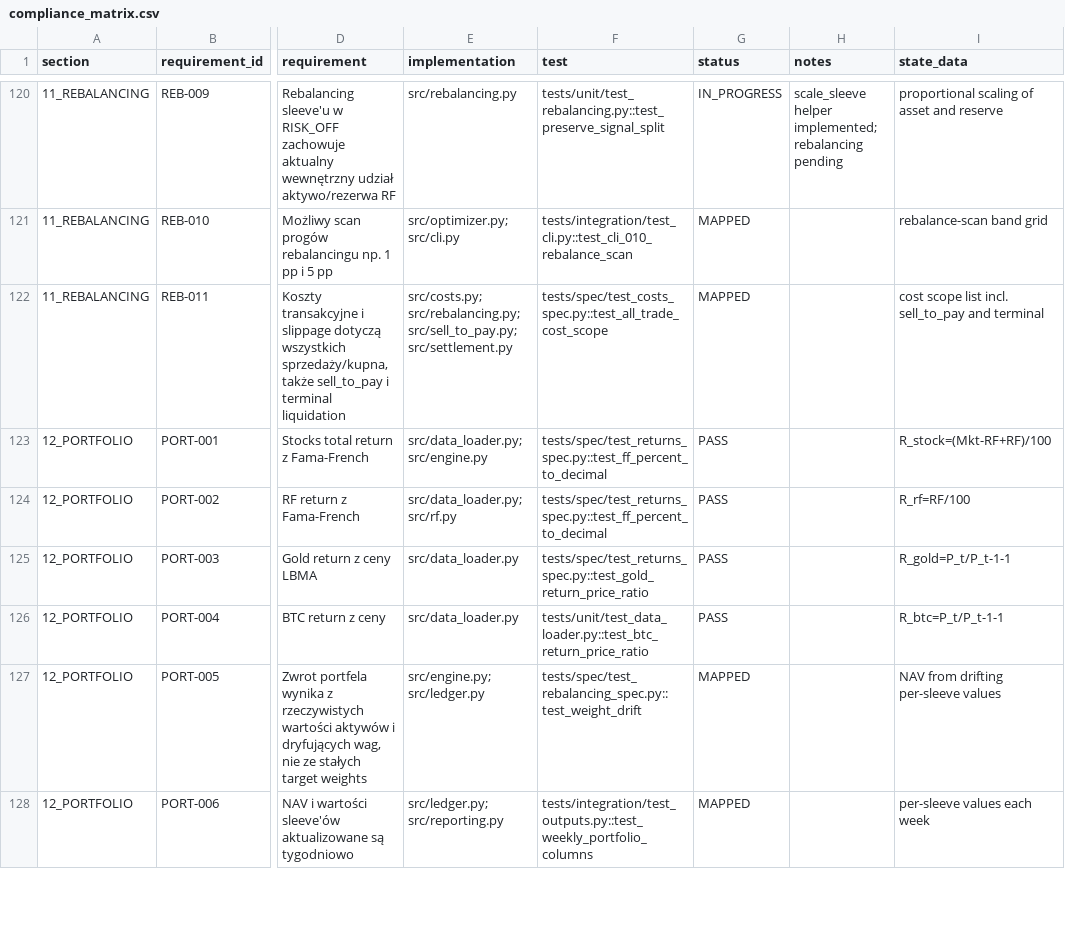
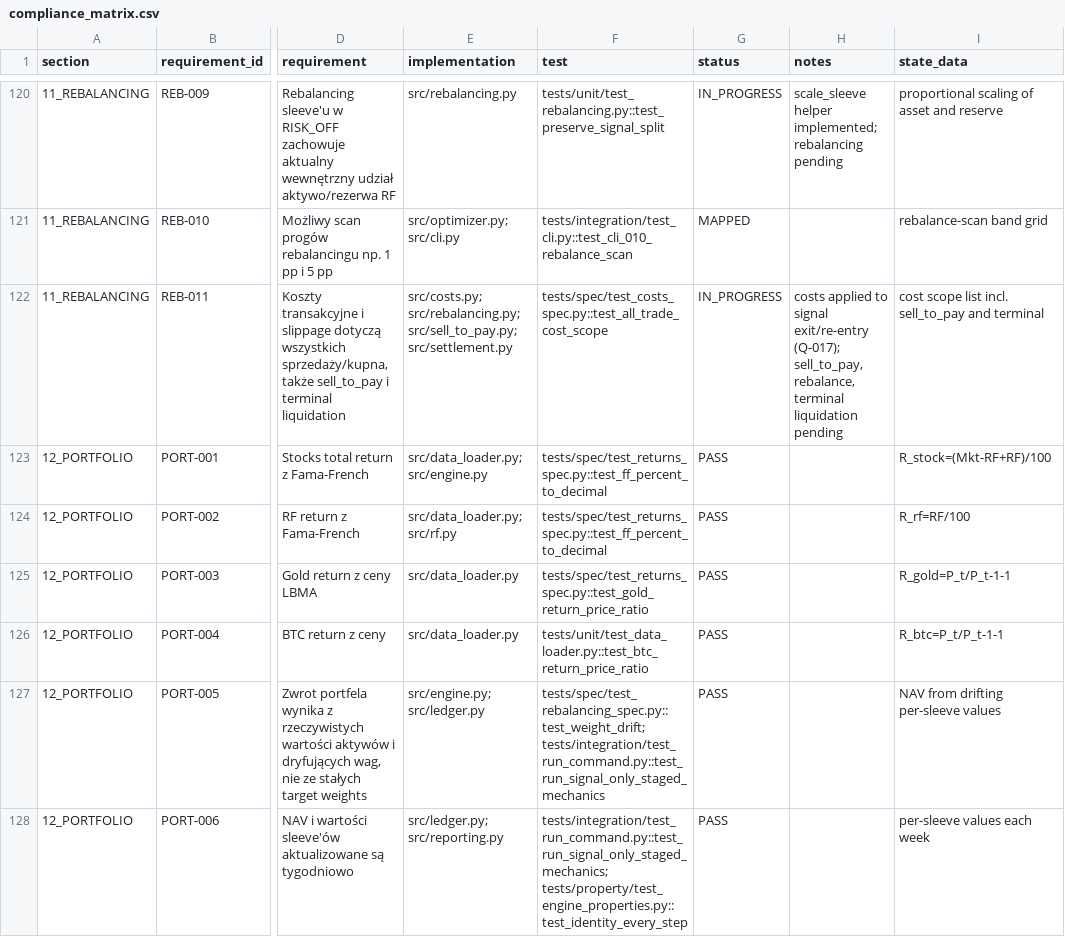
Before and after one commit to coursegeek/backtest-claude, a CSV file: work/compliance_matrix.csv, drawn as a sheet; only a part is shown, gaps mark what is left out; the diff covers the shown part only; the diff names each change by its address in the sheet, - before the commit and + after, or states it on an @@ line.

```diff
--- a/work/compliance_matrix.csv
+++ b/work/compliance_matrix.csv
-G122 (status): MAPPED
+G122 (status): IN_PROGRESS
-H122 (notes): (empty)
+H122 (notes): costs applied to signal exit/re-entry (Q-017); sell_to_pay, rebalance, terminal liquidation pending
-F127 (test): tests/spec/test_rebalancing_spec.py::test_weight_drift
+F127 (test): tests/spec/test_rebalancing_spec.py::test_weight_drift; tests/integration/test_run_command.py::test_run_signal_only_staged_mechanics
-G127:G128 (status): MAPPED
+G127:G128 (status): PASS
-F128 (test): tests/integration/test_outputs.py::test_weekly_portfolio_columns
+F128 (test): tests/integration/test_run_command.py::test_run_signal_only_staged_mechanics; tests/property/test_engine_properties.py::test_identity_every_step
```
Also changed, not shown: 72 edited cells elsewhere in this file, work/implementation_questions.csv, 27 other files.
